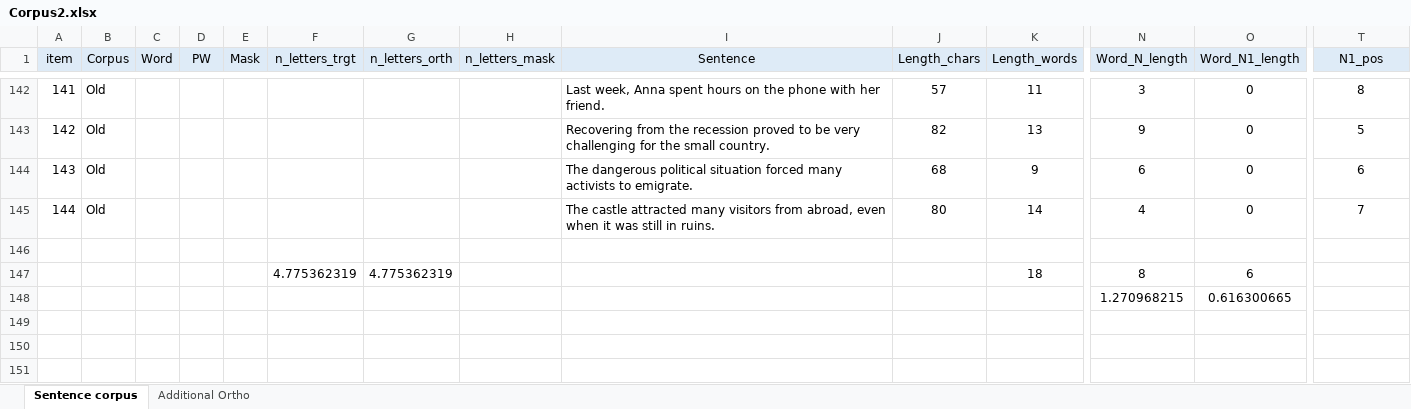
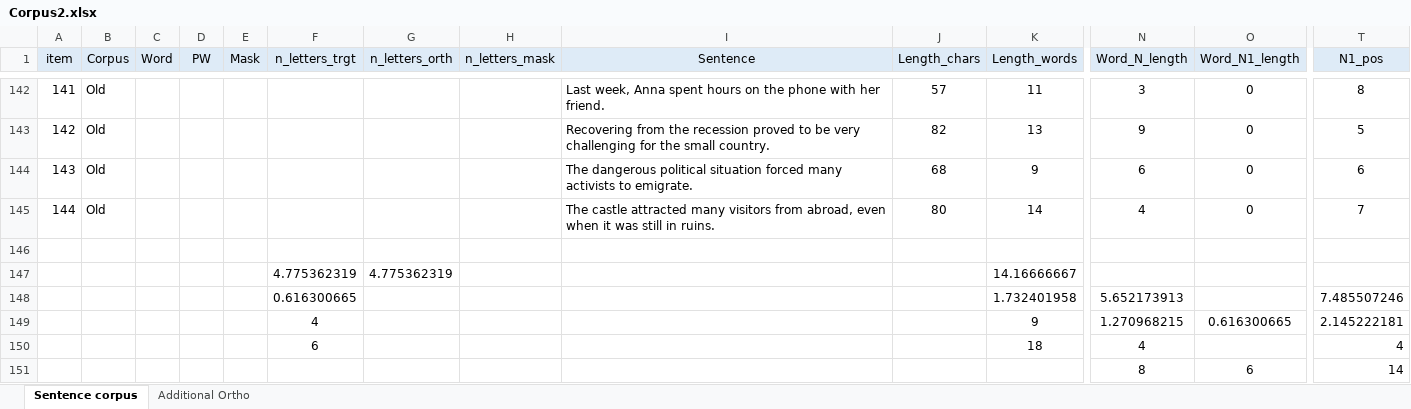
Before and after one commit to martin-vasilev/preview_costs, an Excel workbook: Experiment 2b/Corpus/Corpus2.xlsx, sheet Sentence corpus, drawn as a sheet; only a part is shown, gaps mark what is left out; values as stored, in another font and other column widths than the file's, no borders; conditional formats not drawn; removed rows and columns are numbered as before the commit, all else as after; rows hold the shown columns only; the diff names each change by its address in the sheet, - before the commit and + after, or states it on an @@ line.

Commit message:
descriptive statistics for corpus2

```diff
--- a/Experiment 2b/Corpus/Corpus2.xlsx (sheet Sentence corpus)
+++ b/Experiment 2b/Corpus/Corpus2.xlsx (sheet Sentence corpus)
-row 147:  |  |  |  |  | 4.775362319 | 4.775362319 |  |  |  | 18 | 8 | 6
-row 148:  |  |  |  |  |  |  |  |  |  |  | 1.270968215 | 0.616300665
+row 147:  |  |  |  |  | 4.775362319 | 4.775362319 |  |  |  | 14.16666667
+row 148:  |  |  |  |  | 0.616300665 |  |  |  |  | 1.732401958 | 5.652173913 |  | 7.485507246
+row 149:  |  |  |  |  | 4 |  |  |  |  | 9 | 1.270968215 | 0.616300665 | 2.145222181
+row 150:  |  |  |  |  | 6 |  |  |  |  | 18 | 4 |  | 4
+row 151:  |  |  |  |  |  |  |  |  |  |  | 8 | 6 | 14
```
